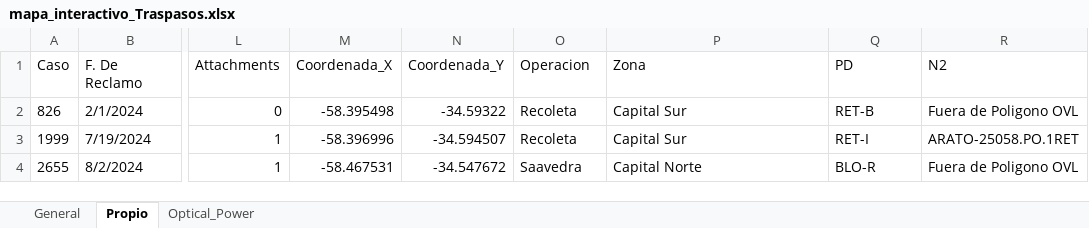
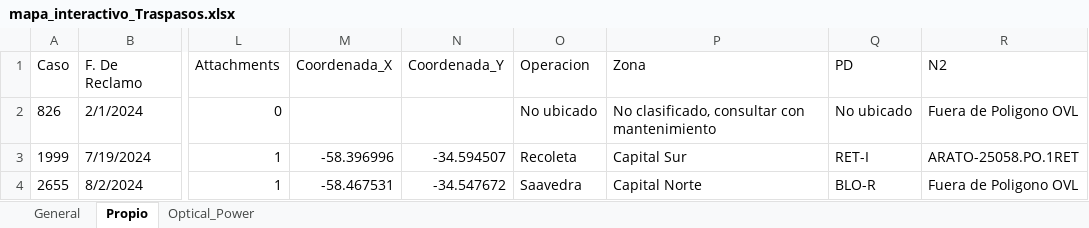
Before and after one commit to gestiondereclamosteco/traspasos, an Excel workbook: mapa_interactivo_Traspasos.xlsx, sheet Propio, drawn as a sheet; only a part is shown, gaps mark what is left out; values as stored, in another font and other column widths than the file's, no borders; the diff names each change by its address in the sheet, - before the commit and + after, or states it on an @@ line.

Commit message:
Actualizacion automatica del mapa (2026-03-31 13:59:28)

```diff
--- a/mapa_interactivo_Traspasos.xlsx (sheet Propio)
+++ b/mapa_interactivo_Traspasos.xlsx (sheet Propio)
-M2 (Coordenada_X): -58.395498
+M2 (Coordenada_X): (empty)
-N2 (Coordenada_Y): -34.59322
+N2 (Coordenada_Y): (empty)
-O2 (Operacion): Recoleta
+O2 (Operacion): No ubicado
-P2 (Zona): Capital Sur
+P2 (Zona): No clasificado, consultar con mantenimiento
-Q2 (PD): RET-B
+Q2 (PD): No ubicado
```
Also changed, not shown: sheet General, 1 other file.
